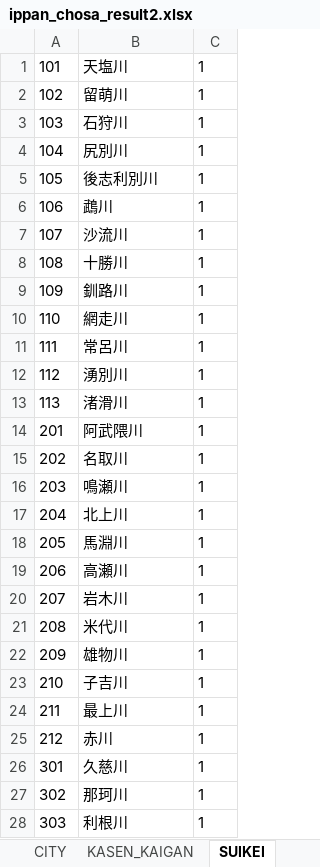
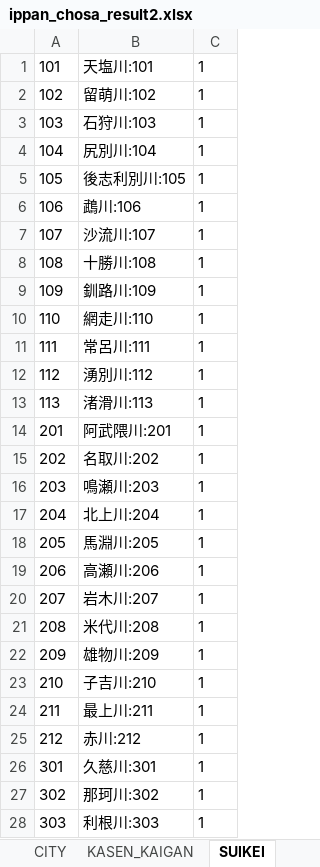
Before and after one commit to o-okada/suigai_website_2022, an Excel workbook: src/static/ippan_chosa_result2.xlsx, sheet SUIKEI, drawn as a sheet; only a part is shown; values as stored, in another font and other column widths than the file's, no borders; the diff covers the shown part only; the diff names each change by its address in the sheet, - before the commit and + after, or states it on an @@ line.

```diff
--- a/src/static/ippan_chosa_result2.xlsx (sheet SUIKEI)
+++ b/src/static/ippan_chosa_result2.xlsx (sheet SUIKEI)
-B1: 天塩川
+B1: 天塩川:101
-B2: 留萌川
+B2: 留萌川:102
-B3: 石狩川
+B3: 石狩川:103
-B4: 尻別川
+B4: 尻別川:104
-B5: 後志利別川
+B5: 後志利別川:105
-B6: 鵡川
+B6: 鵡川:106
-B7: 沙流川
+B7: 沙流川:107
-B8: 十勝川
+B8: 十勝川:108
-B9: 釧路川
+B9: 釧路川:109
-B10: 網走川
+B10: 網走川:110
-B11: 常呂川
+B11: 常呂川:111
-B12: 湧別川
+B12: 湧別川:112
-B13: 渚滑川
+B13: 渚滑川:113
-B14: 阿武隈川
+B14: 阿武隈川:201
-B15: 名取川
+B15: 名取川:202
-B16: 鳴瀬川
+B16: 鳴瀬川:203
-B17: 北上川
+B17: 北上川:204
-B18: 馬淵川
+B18: 馬淵川:205
-B19: 高瀬川
+B19: 高瀬川:206
-B20: 岩木川
+B20: 岩木川:207
-B21: 米代川
+B21: 米代川:208
-B22: 雄物川
+B22: 雄物川:209
-B23: 子吉川
+B23: 子吉川:210
-B24: 最上川
+B24: 最上川:211
-B25: 赤川
+B25: 赤川:212
-B26: 久慈川
+B26: 久慈川:301
-B27: 那珂川
+B27: 那珂川:302
-B28: 利根川
+B28: 利根川:303
```
Also changed, not shown: 81 edited cells elsewhere in this sheet, sheet CITY, sheet RESULTIPPAN, sheet IPPAN, sheet KASEN, sheet CITY_VLOOK, sheet KEN, 11 more sheets, other sheet tabs, 2 other files.
